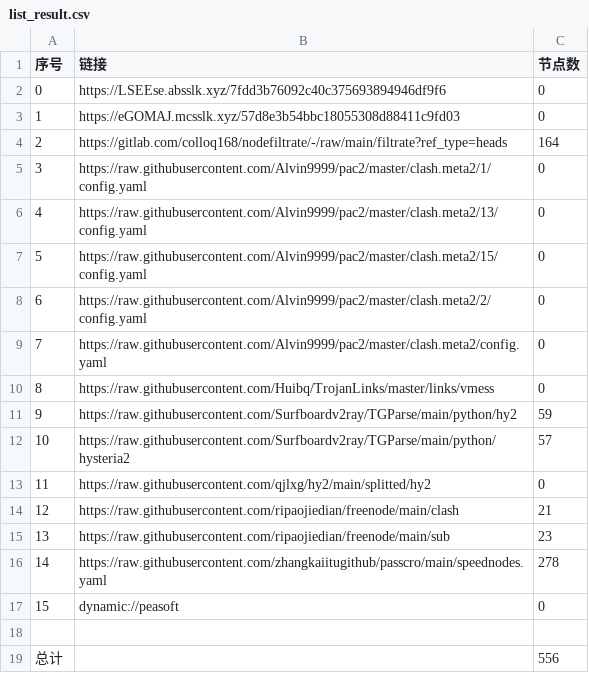
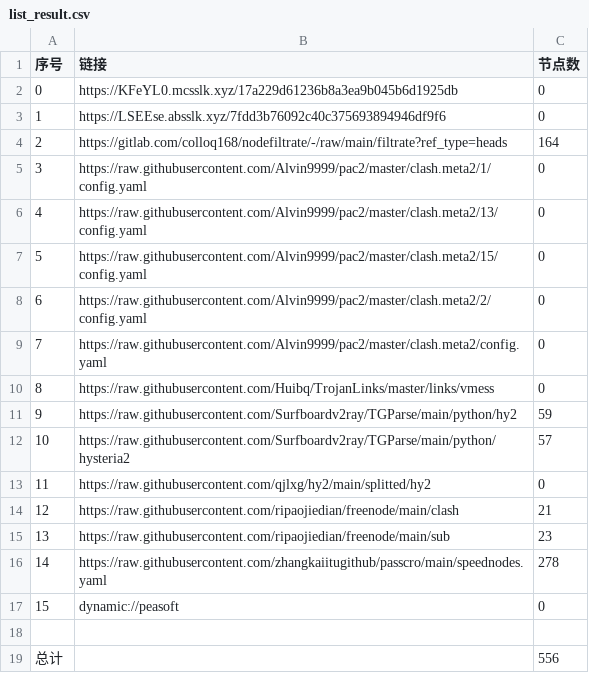
Before and after one commit to hicass-1102/AutoMergePublicNodes, a CSV file: list_result.csv, drawn as a sheet.

```diff
--- a/list_result.csv
+++ b/list_result.csv
@@ -1,4 +1,4 @@
 序号,链接,节点数
-0,https://LSEEse.absslk.xyz/7fdd3b76092c40c375693894946df9f6,0
-1,https://eGOMAJ.mcsslk.xyz/57d8e3b54bbc18055308d88411c9fd03,0
+0,https://KFeYL0.mcsslk.xyz/17a229d61236b8a3ea9b045b6d1925db,0
+1,https://LSEEse.absslk.xyz/7fdd3b76092c40c375693894946df9f6,0
 2,https://gitlab.com/colloq168/nodefiltrate/-/raw/main/filtrate?ref_type=heads,164
```
Also changed, not shown: 5 other files.
